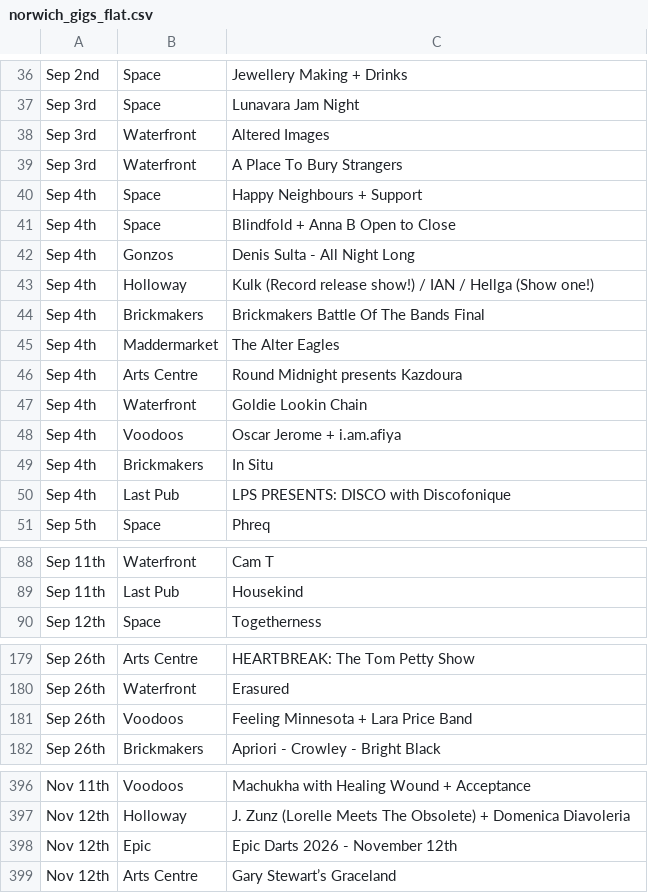
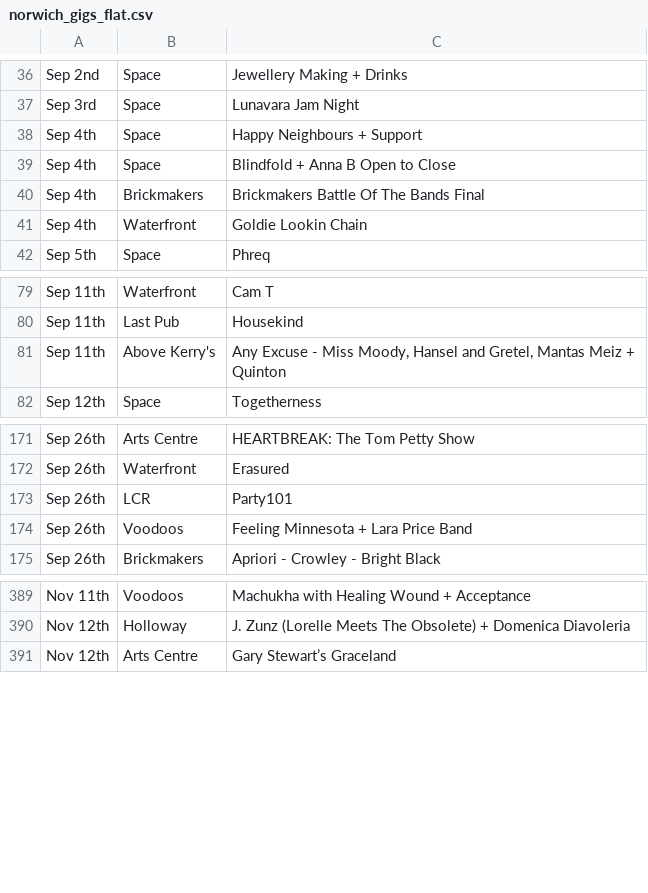
Before and after one commit to nathankjw/GigsNorwich-scraper, a CSV file: scraped_data/norwich_gigs_flat.csv, drawn as a sheet; only a part is shown, gaps mark what is left out; the diff covers the shown part only.

```diff
--- a/scraped_data/norwich_gigs_flat.csv
+++ b/scraped_data/norwich_gigs_flat.csv
@@ -37,15 +37,6 @@ Sep 2nd,Space,Jewellery Making + Drinks
 Sep 3rd,Space,Lunavara Jam Night
-Sep 3rd,Waterfront,Altered Images
-Sep 3rd,Waterfront,A Place To Bury Strangers
 Sep 4th,Space,Happy Neighbours + Support
 Sep 4th,Space,Blindfold + Anna B Open to Close
-Sep 4th,Gonzos,Denis Sulta - All Night Long
-Sep 4th,Holloway,Kulk (Record release show!) / IAN / Hellga (Show one!)
 Sep 4th,Brickmakers,Brickmakers Battle Of The Bands Final
-Sep 4th,Maddermarket,The Alter Eagles
-Sep 4th,Arts Centre,Round Midnight presents Kazdoura
 Sep 4th,Waterfront,Goldie Lookin Chain
-Sep 4th,Voodoos,Oscar Jerome + i.am.afiya
-Sep 4th,Brickmakers,In Situ
-Sep 4th,Last Pub,LPS PRESENTS: DISCO with Discofonique
 Sep 5th,Space,Phreq
@@ -89,2 +80,3 @@ Sep 11th,Waterfront,Cam T
 Sep 11th,Last Pub,Housekind
+Sep 11th,Above Kerry's,"Any Excuse - Miss Moody, Hansel and Gretel, Mantas Meiz + Quinton"
 Sep 12th,Space,Togetherness
@@ -180,2 +172,3 @@ Sep 26th,Arts Centre,HEARTBREAK: The Tom Petty Show
 Sep 26th,Waterfront,Erasured
+Sep 26th,LCR,Party101
 Sep 26th,Voodoos,Feeling Minnesota + Lara Price Band
@@ -397,3 +390,2 @@ Nov 11th,Voodoos,Machukha with Healing Wound + Acceptance
 Nov 12th,Holloway,J. Zunz (Lorelle Meets The Obsolete) + Domenica Diavoleria
-Nov 12th,Epic,Epic Darts 2026 - November 12th
 Nov 12th,Arts Centre,Gary Stewart’s Graceland
```
Also changed, not shown: 2 added rows, 1 moved row and 1 edited cell elsewhere in this file, scraped_data/norwich_gigs.csv, 1 other file.
